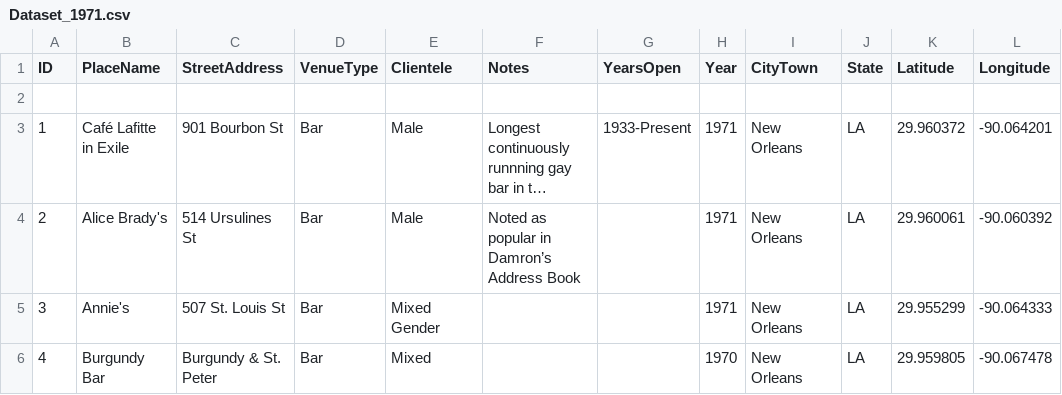
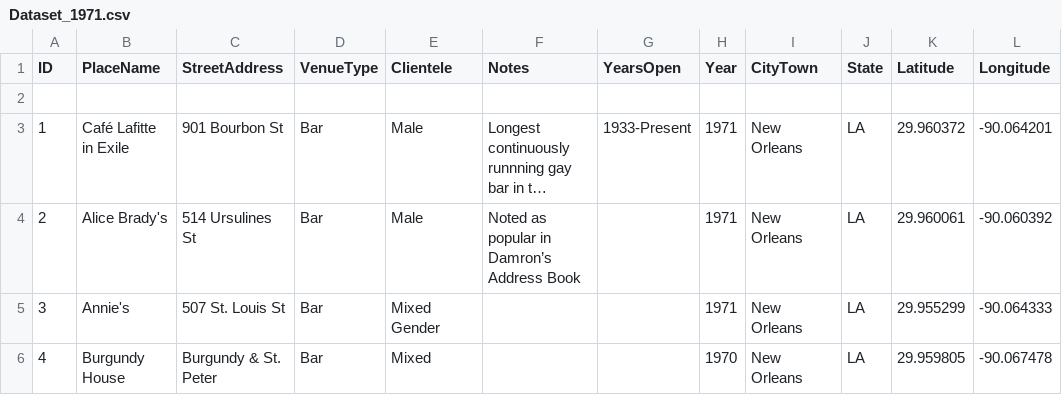
Before and after one commit to lk-345/Queer-Worldmaking, a CSV file: GeocodedDataset/Dataset_1971.csv, drawn as a sheet; long unchanged cells end in ….

Commit message:
Update Dataset_1971.csv

```diff
--- a/GeocodedDataset/Dataset_1971.csv
+++ b/GeocodedDataset/Dataset_1971.csv
@@ -5,2 +5,2 @@
 3,Annie's,507 St. Louis St,Bar,Mixed Gender,,,1971,New Orleans,LA,29.955299,-90.064333
-4,Burgundy Bar,Burgundy & St. Peter,Bar,Mixed,,,1970,New Orleans,LA,29.959805,-90.067478
+4,Burgundy House,Burgundy & St. Peter,Bar,Mixed,,,1970,New Orleans,LA,29.959805,-90.067478
```
